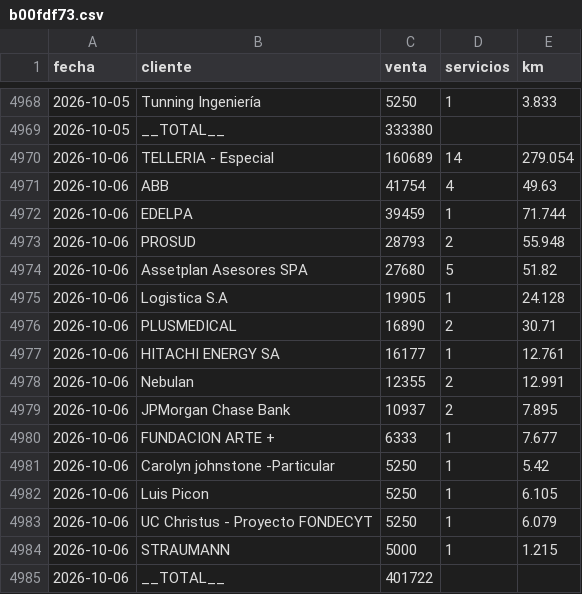
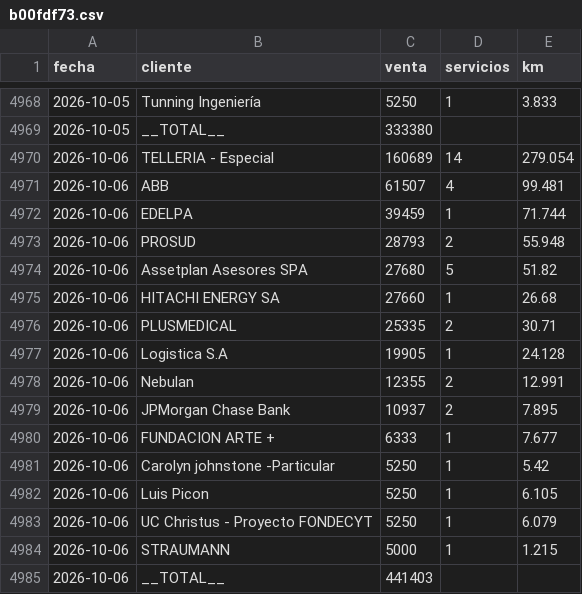
Before and after one commit to rubness007/qz-13a41abc58, a CSV file: b00fdf73.csv, drawn as a sheet; only a part is shown, gaps mark what is left out.

Commit message:
Reporte clientes 2026-10-06

```diff
--- a/b00fdf73.csv
+++ b/b00fdf73.csv
@@ -4970,3 +4970,3 @@ fecha,cliente,venta,servicios,km
 2026-10-06,TELLERIA - Especial,160689,14,279.054
-2026-10-06,ABB,41754,4,49.63
+2026-10-06,ABB,61507,4,99.481
 2026-10-06,EDELPA,39459,1,71.744
@@ -4974,5 +4974,5 @@ fecha,cliente,venta,servicios,km
 2026-10-06,Assetplan Asesores SPA,27680,5,51.82
+2026-10-06,HITACHI ENERGY SA,27660,1,26.68
+2026-10-06,PLUSMEDICAL,25335,2,30.71
 2026-10-06,Logistica S.A,19905,1,24.128
-2026-10-06,PLUSMEDICAL,16890,2,30.71
-2026-10-06,HITACHI ENERGY SA,16177,1,12.761
 2026-10-06,Nebulan,12355,2,12.991
@@ -4984,2 +4984,2 @@ fecha,cliente,venta,servicios,km
 2026-10-06,STRAUMANN,5000,1,1.215
-2026-10-06,__TOTAL__,401722,,
+2026-10-06,__TOTAL__,441403,,
```
